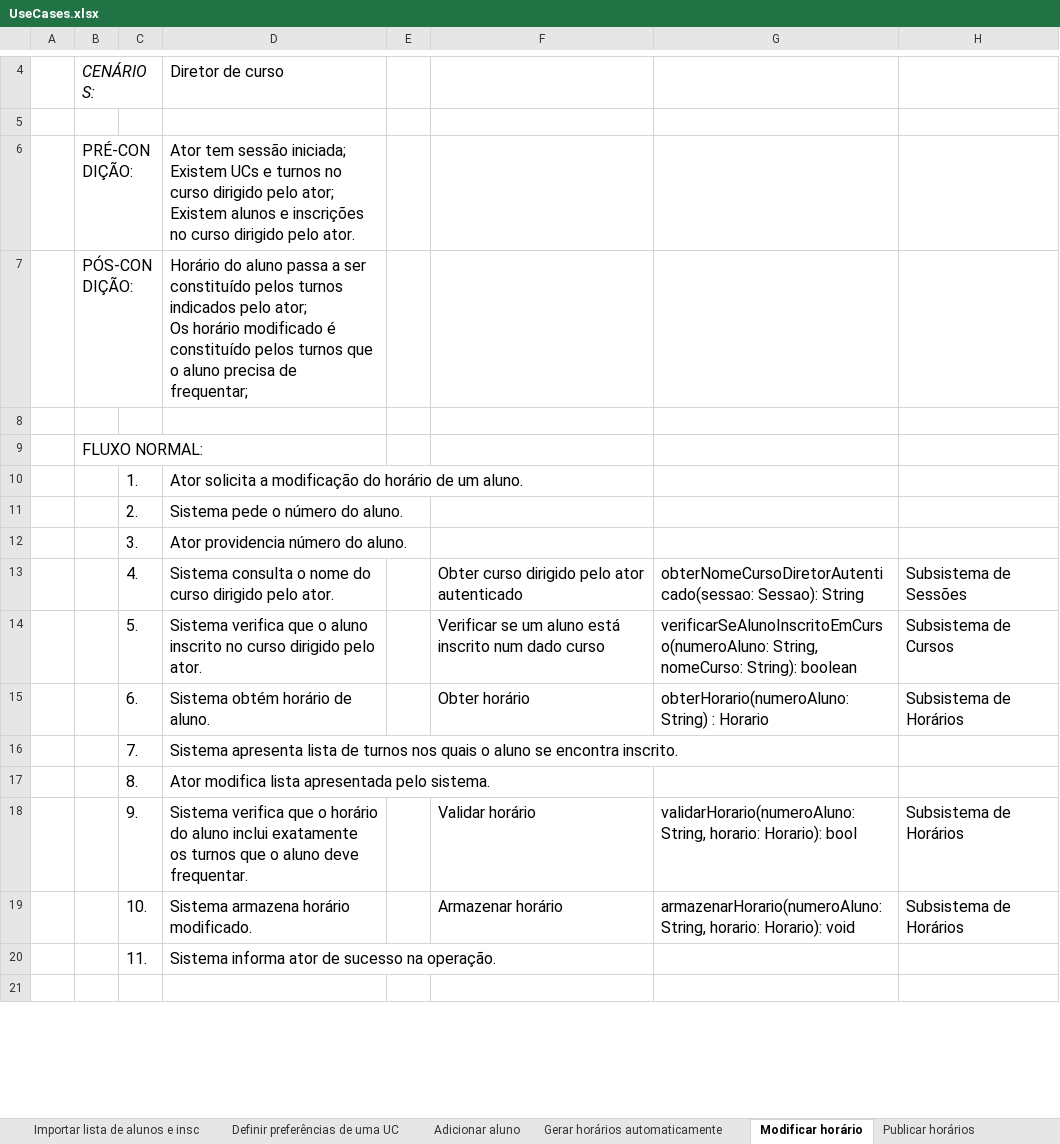
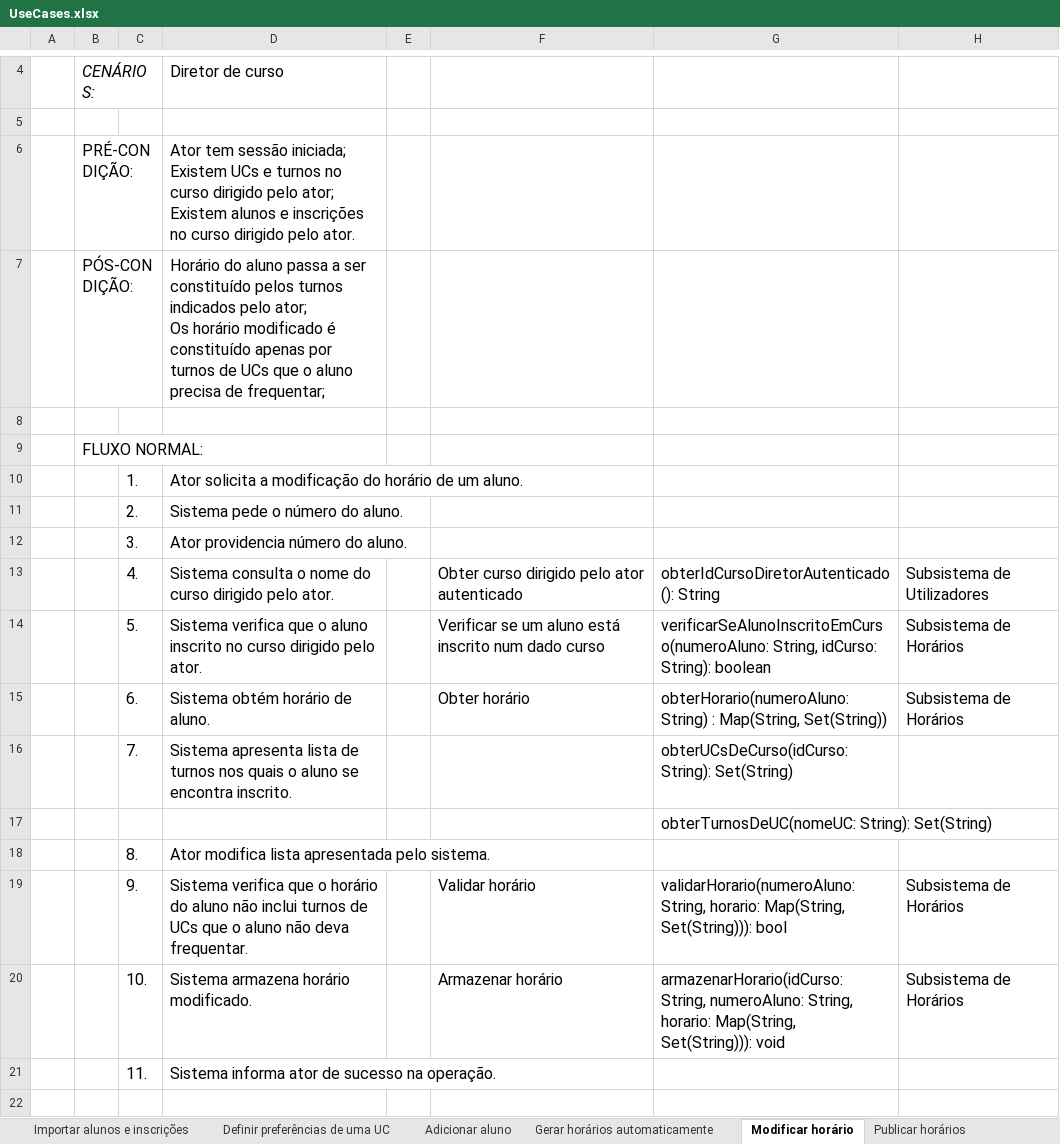
Before and after one commit to voidbert/DSS, an Excel workbook: final/UseCases.xlsx, sheet Modificar horário, drawn as a sheet; only a part is shown, gaps mark what is left out; values as stored, in another font and other column widths than the file's, no borders; addresses are those after the commit; the diff names each change by its address in the sheet, - before the commit and + after, or states it on an @@ line.

```diff
--- a/final/UseCases.xlsx (sheet Modificar horário)
+++ b/final/UseCases.xlsx (sheet Modificar horário)
-sheet tab: Importar lista de alunos e insc
-D7: …é constituído pelos turnos que o…
+D7: …é constituído apenas por turnos de UCs que o…
-G13: obterNomeCursoDiretorAutenticado(sessao: Sessao): String
+G13: obterIdCursoDiretorAutenticado(): String
-H13: Subsistema de Sessões
+H13: Subsistema de Utilizadores
-G14: verificarSeAlunoInscritoEmCurso(numeroAluno: String, nomeCurso: String): boolean
+G14: verificarSeAlunoInscritoEmCurso(numeroAluno: String, idCurso: String): boolean
-H14: Subsistema de Cursos
+H14: Subsistema de Horários
-G15: …String) : Horario
+G15: …String) : Map(String, Set(String))
-G16: (empty)
+G16: obterUCsDeCurso(idCurso: String): Set(String)
+row 17:  |  |  |  |  |  | obterTurnosDeUC(nomeUC: String): Set(String)
-D19: …do aluno inclui exatamente os turnos que o aluno deve frequentar.
+D19: …do aluno não inclui turnos de UCs que o aluno não deva frequentar.
-G19: …String, horario: Horario): bool
+G19: …String, horario: Map(String, Set(String))): bool
-G20: armazenarHorario(numeroAluno: String, horario: Horario): void
+G20: armazenarHorario(idCurso: String, numeroAluno: String, horario: Map(String, Set(String))): void
```
Also changed, not shown: sheet Adicionar aluno, sheet Importar alunos e inscrições, sheet Gerar horários automaticamente, sheet Reiniciar Semestre, sheet Publicar horários, sheet Definir preferências de uma UC, 3 more sheets, other sheet tabs, 1 other file.
